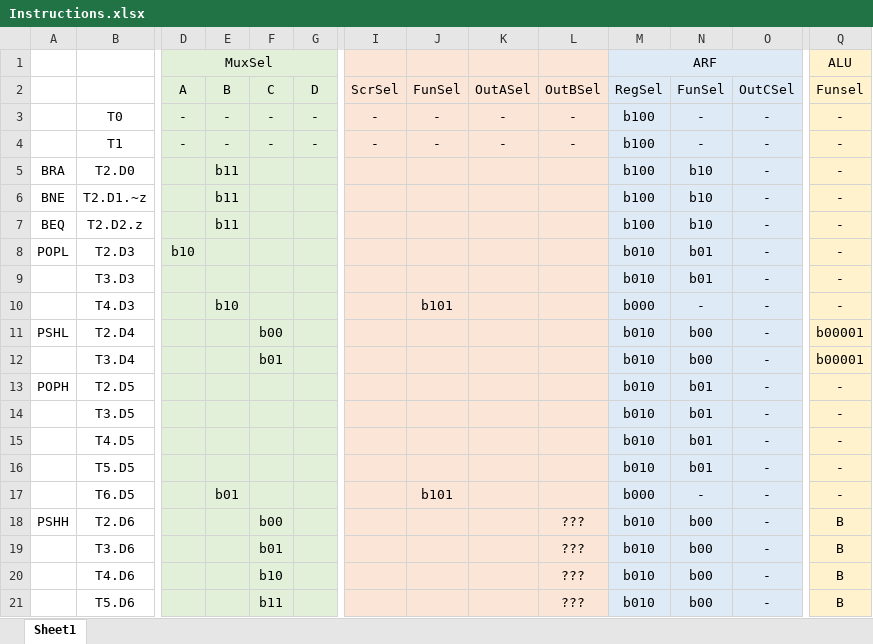
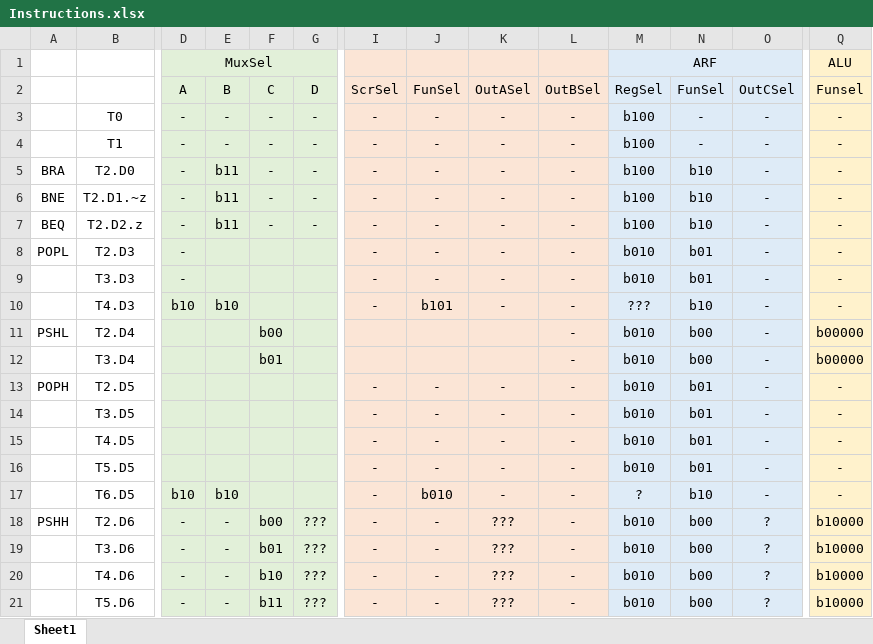
Before and after one commit to YOLD4S/BLG222E-Project, an Excel workbook: Instructions.xlsx, sheet Sheet1, drawn as a sheet; only a part is shown, gaps mark what is left out; values as stored, in another font and other column widths than the file's, no borders; the diff covers the shown part only; the diff names each change by its address in the sheet, - before the commit and + after, or states it on an @@ line.

```diff
--- a/Instructions.xlsx (sheet Sheet1)
+++ b/Instructions.xlsx (sheet Sheet1)
-D5:D7 (A): (empty)
+D5:D7 (A): -
-F5:F7 (C): (empty)
+F5:F7 (C): -
-G5:G7 (D): (empty)
+G5:G7 (D): -
-I5:I10 (ScrSel): (empty)
+I5:I10 (ScrSel): -
-J5:J9 (FunSel): (empty)
+J5:J9 (FunSel): -
-K5:K10 (OutASel): (empty)
+K5:K10 (OutASel): -
-L5:L17 (OutBSel): (empty)
+L5:L17 (OutBSel): -
-D8 (A): b10
+D8 (A): -
-D9 (A): (empty)
+D9 (A): -
-D10 (A): (empty)
+D10 (A): b10
-M10 (RegSel): b000
+M10 (RegSel): ???
-N10 (FunSel): -
+N10 (FunSel): b10
-Q11:Q12 (Funsel): b00001
+Q11:Q12 (Funsel): b00000
-I13:I21 (ScrSel): (empty)
+I13:I21 (ScrSel): -
-J13:J16 (FunSel): (empty)
+J13:J16 (FunSel): -
-K13:K17 (OutASel): (empty)
+K13:K17 (OutASel): -
-D17 (A): (empty)
+D17 (A): b10
-E17 (B): b01
+E17 (B): b10
-J17 (FunSel): b101
+J17 (FunSel): b010
-M17 (RegSel): b000
+M17 (RegSel): ?
-N17 (FunSel): -
+N17 (FunSel): b10
-D18:D21 (A): (empty)
+D18:D21 (A): -
-E18:E21 (B): (empty)
+E18:E21 (B): -
-G18:G21 (D): (empty)
+G18:G21 (D): ???
-J18:J21 (FunSel): (empty)
+J18:J21 (FunSel): -
-K18:K21 (OutASel): (empty)
+K18:K21 (OutASel): ???
-L18:L21 (OutBSel): ???
+L18:L21 (OutBSel): -
-O18:O21 (OutCSel): -
+O18:O21 (OutCSel): ?
-Q18:Q21 (Funsel): B
+Q18:Q21 (Funsel): b10000
```
Also changed, not shown: 1 added row and 23 edited cells elsewhere in this sheet, 1 other file.
